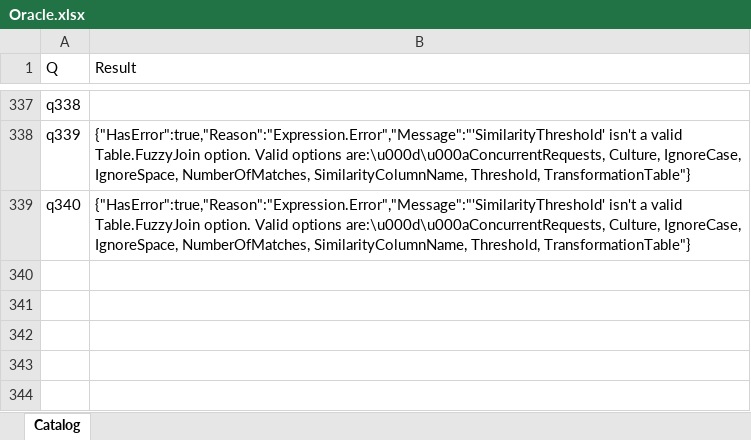
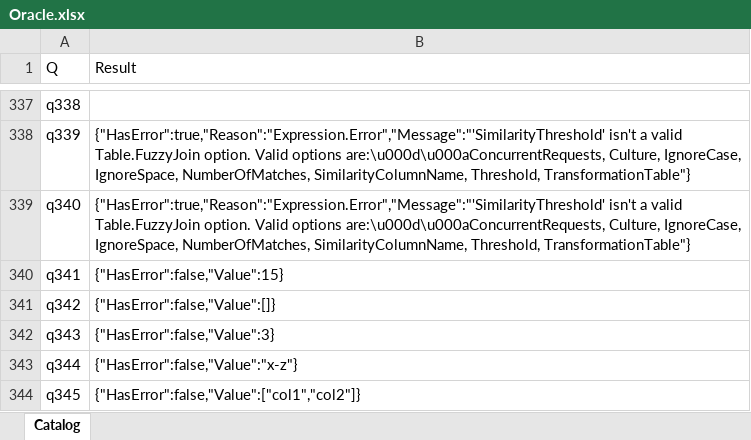
Before and after one commit to lawless-m/MrsFlow, an Excel workbook: Oracle/Oracle.xlsx, sheet Catalog, drawn as a sheet; only a part is shown, gaps mark what is left out; values as stored, in another font and other column widths than the file's, no borders; table styles not drawn; the diff names each change by its address in the sheet, - before the commit and + after, or states it on an @@ line.

```diff
--- a/Oracle/Oracle.xlsx (sheet Catalog)
+++ b/Oracle/Oracle.xlsx (sheet Catalog)
+row 340: q341 | {"HasError":false,"Value":15}
+row 341: q342 | {"HasError":false,"Value":[]}
+row 342: q343 | {"HasError":false,"Value":3}
+row 343: q344 | {"HasError":false,"Value":"x-z"}
+row 344: q345 | {"HasError":false,"Value":["col1","col2"]}
```
Also changed, not shown: 16 other files.
